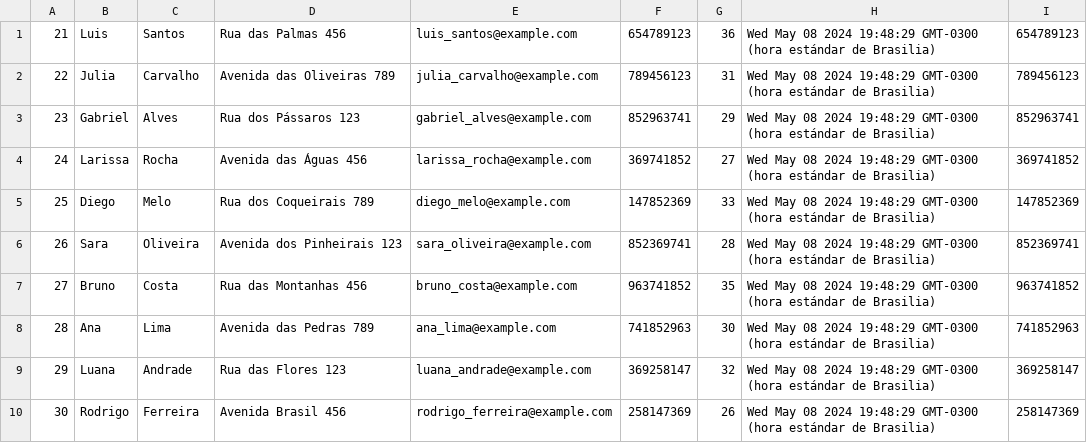
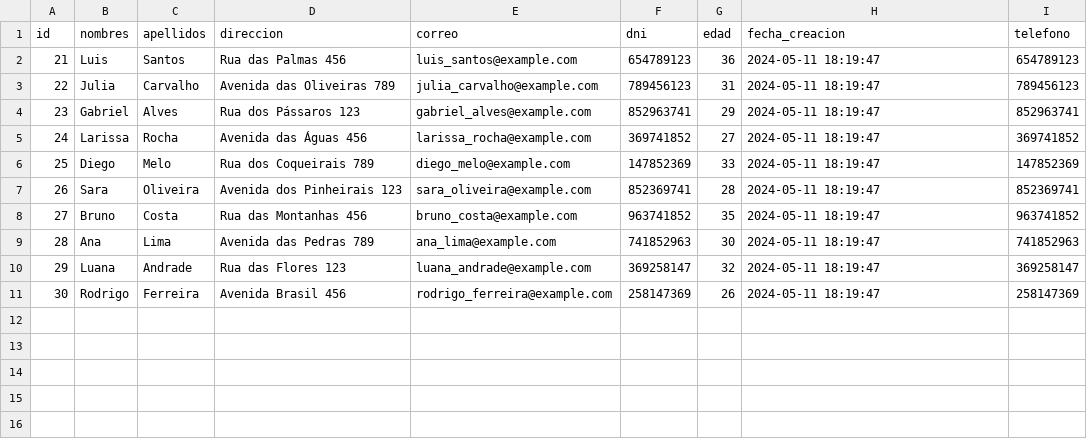
Before and after one commit to HyrumOlivera0730/MiniProyecto, a CSV file: nuevosUsuarios.csv, drawn as a sheet.

```diff
--- a/nuevosUsuarios.csv
+++ b/nuevosUsuarios.csv
@@ -1,10 +1,11 @@
-21,Luis,Santos,Rua das Palmas 456,luis_santos@example.com,654789123,36,Wed May 08 2024 19:48:29 GMT-0300 (hora estándar de Brasilia),654789123
-22,Julia,Carvalho,Avenida das Oliveiras 789,julia_carvalho@example.com,789456123,31,Wed May 08 2024 19:48:29 GMT-0300 (hora estándar de Brasilia),789456123
-23,Gabriel,Alves,Rua dos Pássaros 123,gabriel_alves@example.com,852963741,29,Wed May 08 2024 19:48:29 GMT-0300 (hora estándar de Brasilia),852963741
-24,Larissa,Rocha,Avenida das Águas 456,larissa_rocha@example.com,369741852,27,Wed May 08 2024 19:48:29 GMT-0300 (hora estándar de Brasilia),369741852
-25,Diego,Melo,Rua dos Coqueirais 789,diego_melo@example.com,147852369,33,Wed May 08 2024 19:48:29 GMT-0300 (hora estándar de Brasilia),147852369
-26,Sara,Oliveira,Avenida dos Pinheirais 123,sara_oliveira@example.com,852369741,28,Wed May 08 2024 19:48:29 GMT-0300 (hora estándar de Brasilia),852369741
-27,Bruno,Costa,Rua das Montanhas 456,bruno_costa@example.com,963741852,35,Wed May 08 2024 19:48:29 GMT-0300 (hora estándar de Brasilia),963741852
-28,Ana,Lima,Avenida das Pedras 789,ana_lima@example.com,741852963,30,Wed May 08 2024 19:48:29 GMT-0300 (hora estándar de Brasilia),741852963
-29,Luana,Andrade,Rua das Flores 123,luana_andrade@example.com,369258147,32,Wed May 08 2024 19:48:29 GMT-0300 (hora estándar de Brasilia),369258147
-30,Rodrigo,Ferreira,Avenida Brasil 456,rodrigo_ferreira@example.com,258147369,26,Wed May 08 2024 19:48:29 GMT-0300 (hora estándar de Brasilia),258147369
+id,nombres,apellidos,direccion,correo,dni,edad,fecha_creacion,telefono
+21,Luis,Santos,Rua das Palmas 456,luis_santos@example.com,654789123,36,2024-05-11 18:19:47,654789123
+22,Julia,Carvalho,Avenida das Oliveiras 789,julia_carvalho@example.com,789456123,31,2024-05-11 18:19:47,789456123
+23,Gabriel,Alves,Rua dos Pássaros 123,gabriel_alves@example.com,852963741,29,2024-05-11 18:19:47,852963741
+24,Larissa,Rocha,Avenida das Águas 456,larissa_rocha@example.com,369741852,27,2024-05-11 18:19:47,369741852
+25,Diego,Melo,Rua dos Coqueirais 789,diego_melo@example.com,147852369,33,2024-05-11 18:19:47,147852369
+26,Sara,Oliveira,Avenida dos Pinheirais 123,sara_oliveira@example.com,852369741,28,2024-05-11 18:19:47,852369741
+27,Bruno,Costa,Rua das Montanhas 456,bruno_costa@example.com,963741852,35,2024-05-11 18:19:47,963741852
+28,Ana,Lima,Avenida das Pedras 789,ana_lima@example.com,741852963,30,2024-05-11 18:19:47,741852963
+29,Luana,Andrade,Rua das Flores 123,luana_andrade@example.com,369258147,32,2024-05-11 18:19:47,369258147
+30,Rodrigo,Ferreira,Avenida Brasil 456,rodrigo_ferreira@example.com,258147369,26,2024-05-11 18:19:47,258147369
```
Also changed, not shown: usuarios.csv, 1 other file.
